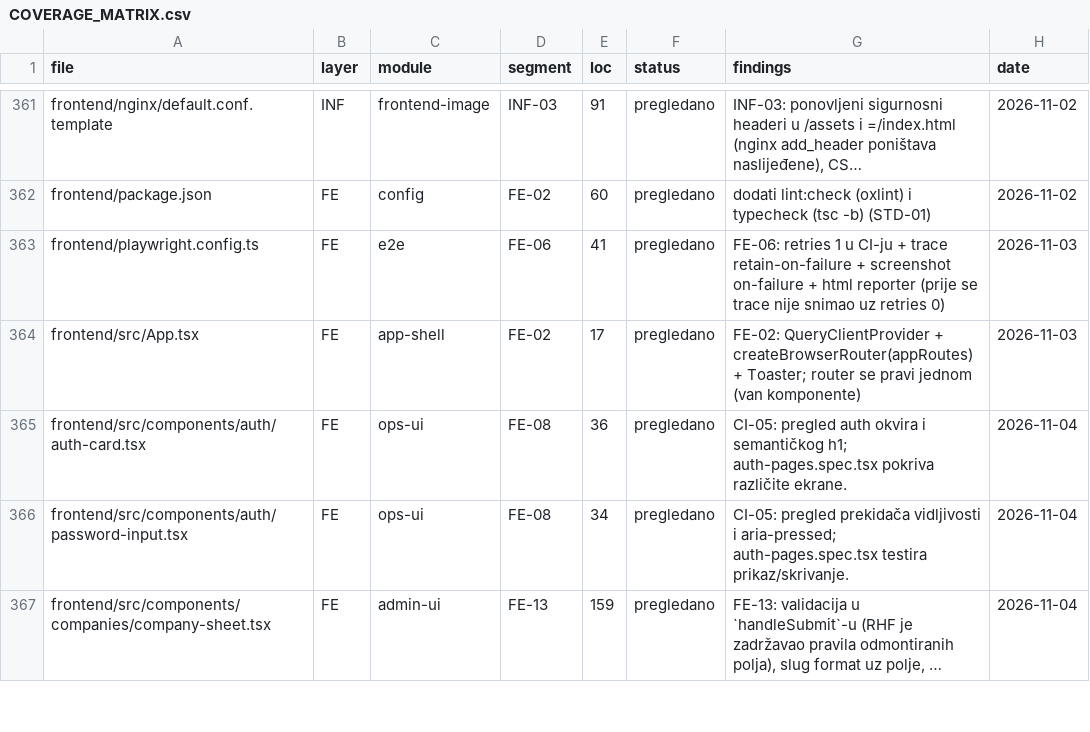
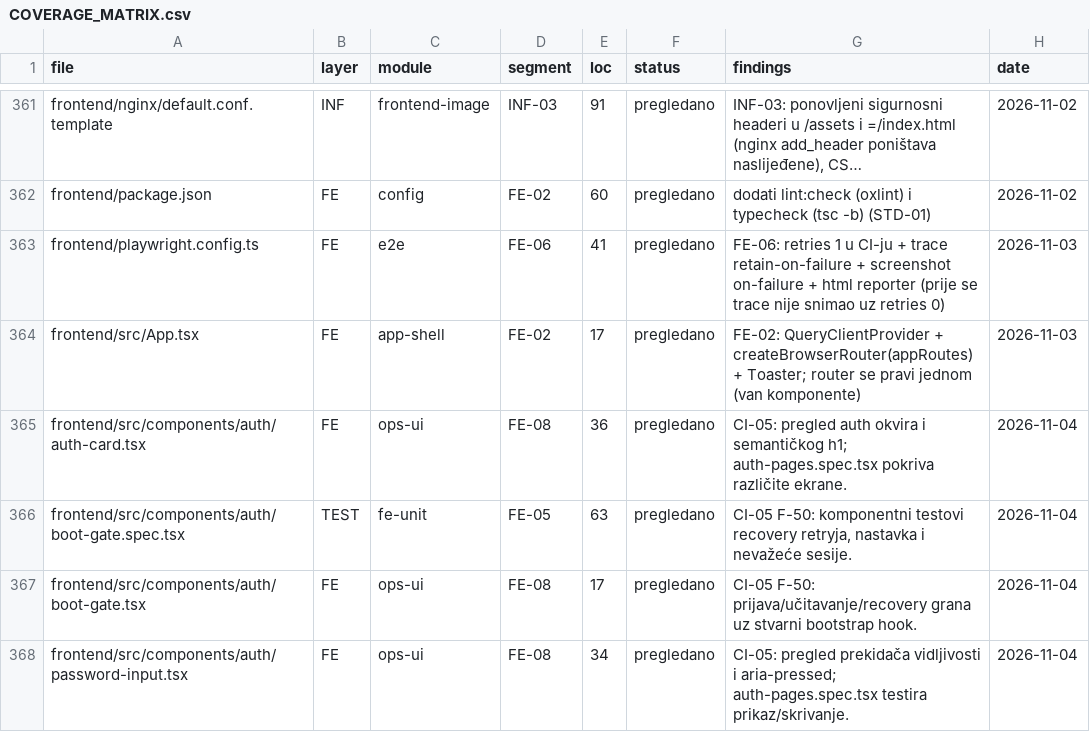
Before and after one commit to mudzy992/gradix, a CSV file: AUDIT/COVERAGE_MATRIX.csv, drawn as a sheet; only a part is shown, gaps mark what is left out; the shorter side is filled out with more unchanged rows; long unchanged cells end in …; the diff covers the shown part only.

```diff
--- a/AUDIT/COVERAGE_MATRIX.csv
+++ b/AUDIT/COVERAGE_MATRIX.csv
@@ -365,2 +365,4 @@ frontend/src/App.tsx,FE,app-shell,FE-02,17,pregledano,FE-02: QueryClientProvider
 frontend/src/components/auth/auth-card.tsx,FE,ops-ui,FE-08,36,pregledano,CI-05: pregled auth okvira i semantičkog h1; auth-pages.spec.tsx pokriva različite ekrane.,2026-11-04
+frontend/src/components/auth/boot-gate.spec.tsx,TEST,fe-unit,FE-05,63,pregledano,"CI-05 F-50: komponentni testovi recovery retryja, nastavka i nevažeće sesije.",2026-11-04
+frontend/src/components/auth/boot-gate.tsx,FE,ops-ui,FE-08,17,pregledano,CI-05 F-50: prijava/učitavanje/recovery grana uz stvarni bootstrap hook.,2026-11-04
 frontend/src/components/auth/password-input.tsx,FE,ops-ui,FE-08,34,pregledano,CI-05: pregled prekidača vidljivosti i aria-pressed; auth-pages.spec.tsx testira prikaz/skrivanje.,2026-11-04
```
Also changed, not shown: 2 added rows and 17 edited cells elsewhere in this file, 15 other files.
